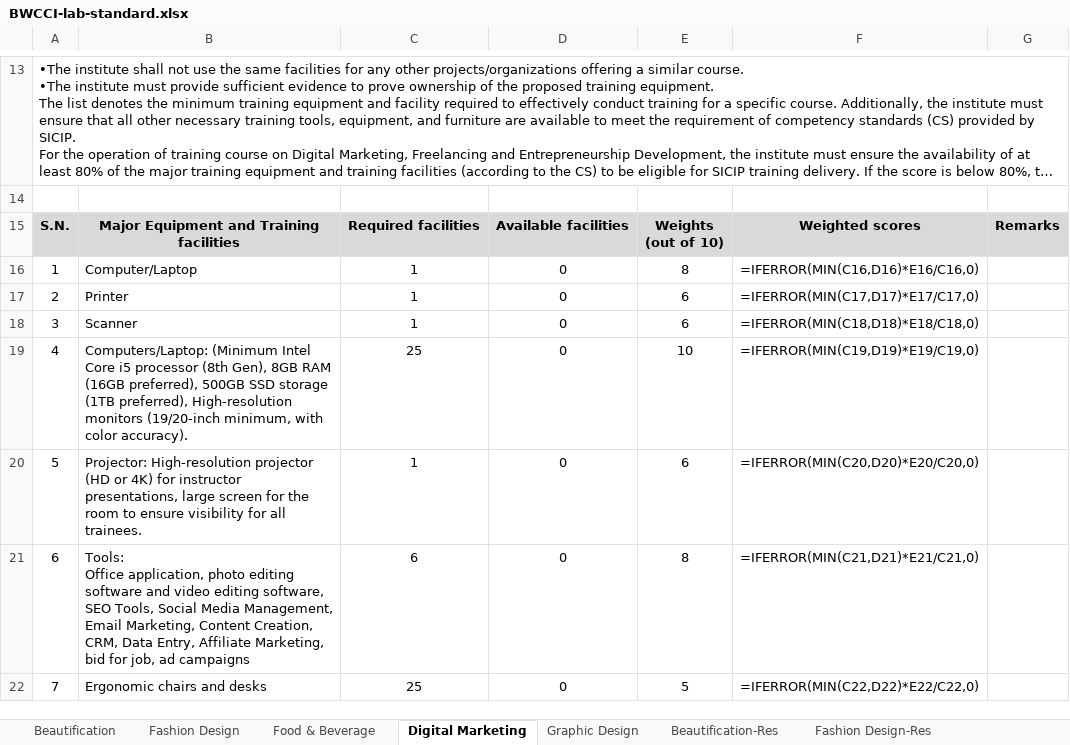
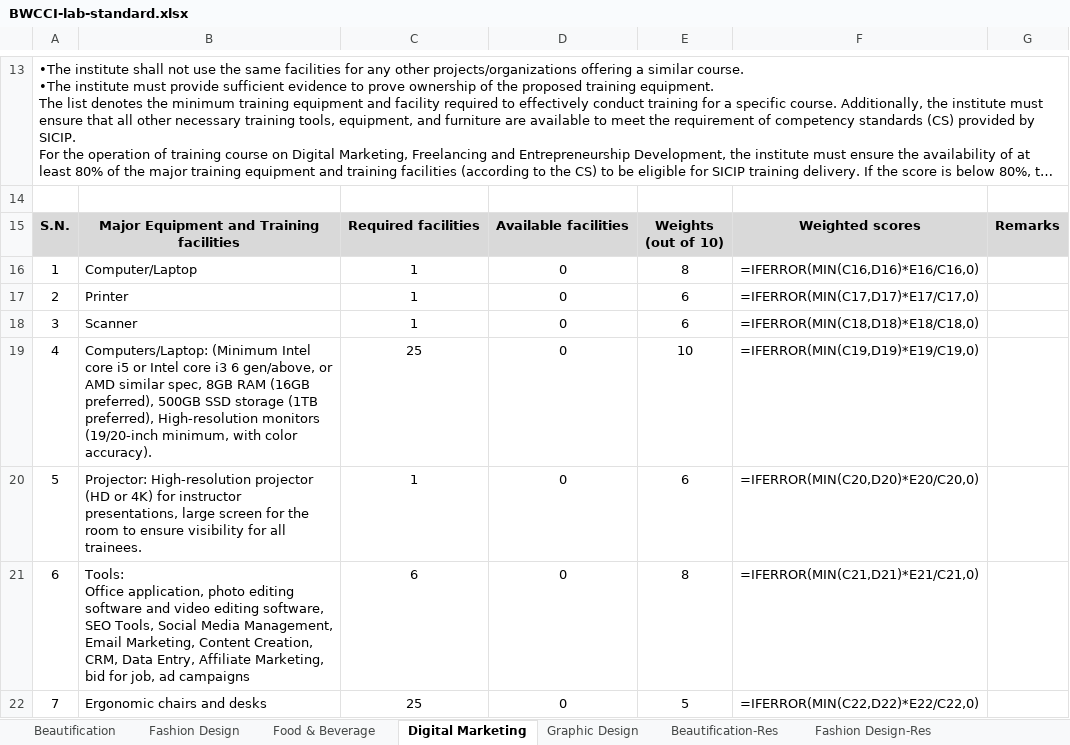
Before and after one commit to shourovrm/SICIP-standards, an Excel workbook: lab-standards/BWCCI-lab-standard.xlsx, sheet Digital Marketing, drawn as a sheet; only a part is shown, gaps mark what is left out; long unchanged cells end in …; values as stored, in another font and other column widths than the file's, no borders; formulas without a stored value are shown as written; the diff names each change by its address in the sheet, - before the commit and + after, or states it on an @@ line.

Commit message:
fix: relax CPU spec in design/DM/freelancing labs

```diff
--- a/lab-standards/BWCCI-lab-standard.xlsx (sheet Digital Marketing)
+++ b/lab-standards/BWCCI-lab-standard.xlsx (sheet Digital Marketing)
-B19: …(Minimum Intel Core i5 processor (8th Gen), 8GB RAM…
+B19: …(Minimum Intel core i5 or Intel core i3 6 gen/above, or AMD similar spec, 8GB RAM…
```
Also changed, not shown: data/xlsx/basis--ui-ux-design-it-sector.xlsx, data/xlsx/pksf--professional-digital-marketing.xlsx, 8 other files.
